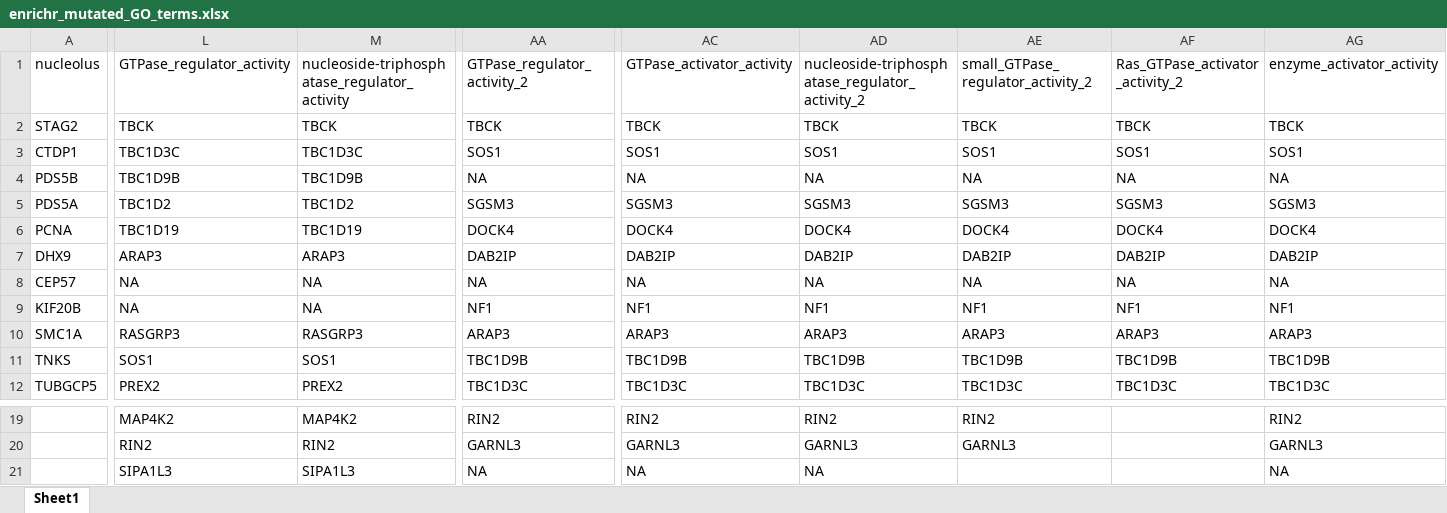
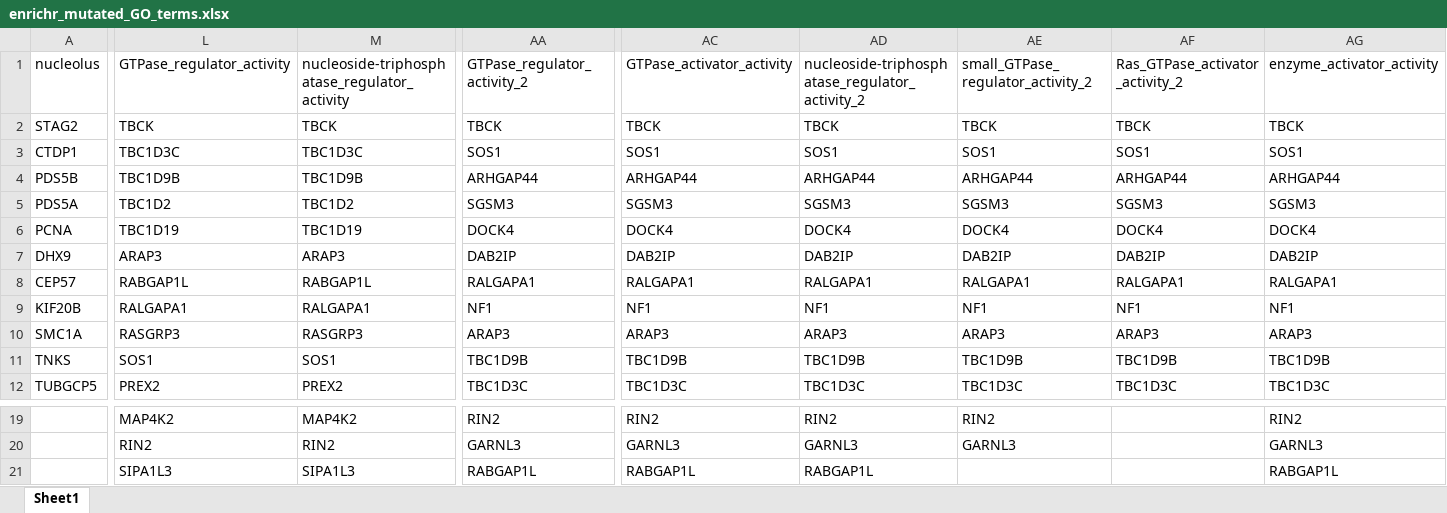
Before and after one commit to sgosline/dNFLandscape, an Excel workbook: analysis/2016-12-12/enrichr_mutated_GO_terms.xlsx, sheet Sheet1, drawn as a sheet; only a part is shown, gaps mark what is left out; values as stored, in another font and other column widths than the file's, no borders; removed rows and columns are numbered as before the commit, all else as after; rows hold the shown columns only; the diff covers the shown part only; the diff names each change by its address in the sheet, - before the commit and + after, or states it on an @@ line.

Commit message:
continued analysis

```diff
--- a/analysis/2016-12-12/enrichr_mutated_GO_terms.xlsx (sheet Sheet1)
+++ b/analysis/2016-12-12/enrichr_mutated_GO_terms.xlsx (sheet Sheet1)
-AA4: NA
+AA4: ARHGAP44
-AC4: NA
+AC4: ARHGAP44
-AD4: NA
+AD4: ARHGAP44
-AE4: NA
+AE4: ARHGAP44
-AF4: NA
+AF4: ARHGAP44
-AG4: NA
+AG4: ARHGAP44
-L8: NA
+L8: RABGAP1L
-M8: NA
+M8: RABGAP1L
-AA8: NA
+AA8: RALGAPA1
-AC8: NA
+AC8: RALGAPA1
-AD8: NA
+AD8: RALGAPA1
-AE8: NA
+AE8: RALGAPA1
-AF8: NA
+AF8: RALGAPA1
-AG8: NA
+AG8: RALGAPA1
-L9: NA
+L9: RALGAPA1
-M9: NA
+M9: RALGAPA1
-row 21:  | SIPA1L3 | SIPA1L3 | NA | NA | NA |  |  | NA
+row 21:  | SIPA1L3 | SIPA1L3 | RABGAP1L | RABGAP1L | RABGAP1L |  |  | RABGAP1L
```
Also changed, not shown: 10 edited cells elsewhere in this sheet, 6 other files.
